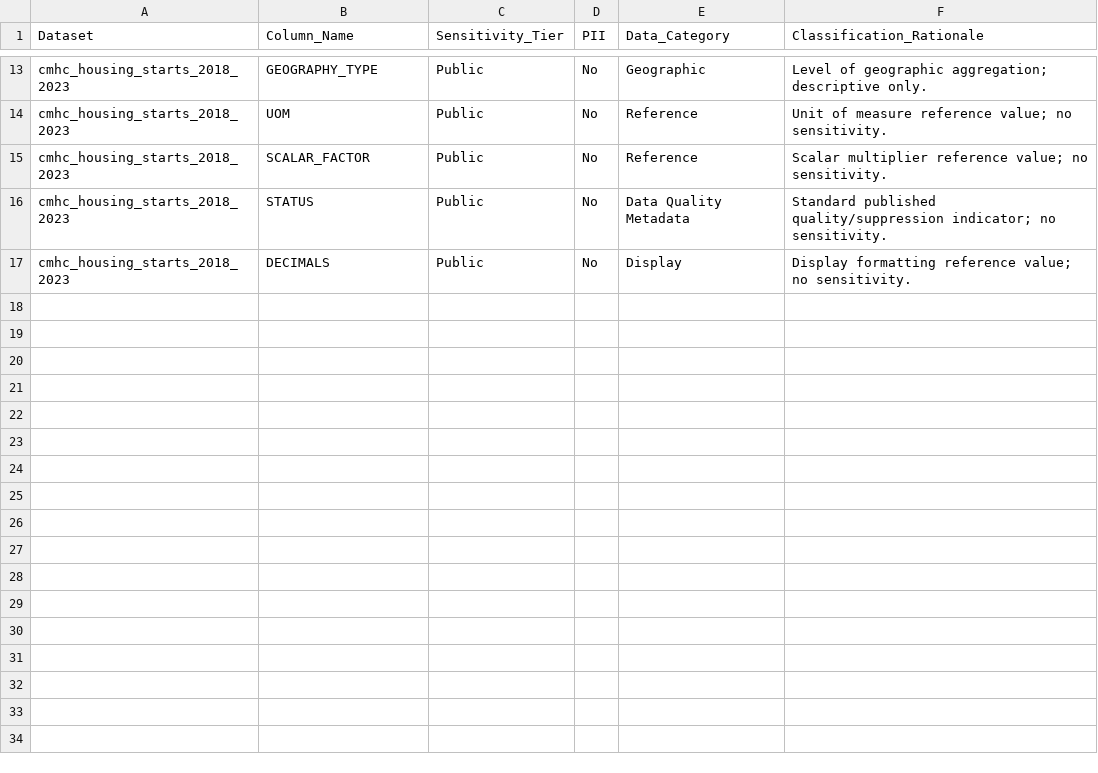
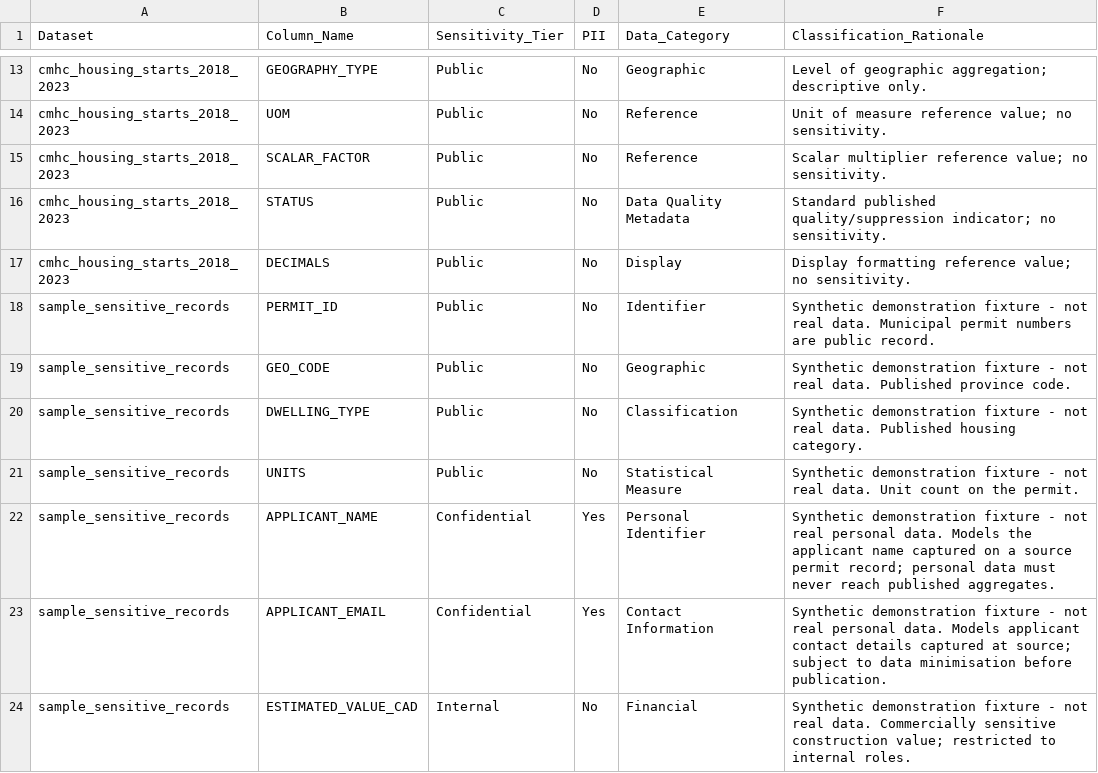
Before and after one commit to rkdhakal/canadian-housing-data-governance, a CSV file: security/data_classification.csv, drawn as a sheet; only a part is shown, gaps mark what is left out.

Commit message:
Add sensitive-data fixture and prove masking across all sensitivity tiers

```diff
--- a/security/data_classification.csv
+++ b/security/data_classification.csv
@@ -17 +17,8 @@ cmhc_housing_starts_2018_2023,STATUS,Public,No,Data Quality Metadata,Standard pu
 cmhc_housing_starts_2018_2023,DECIMALS,Public,No,Display,Display formatting reference value; no sensitivity.
+sample_sensitive_records,PERMIT_ID,Public,No,Identifier,"Synthetic demonstration fixture - not real data. Municipal permit numbers are public record."
+sample_sensitive_records,GEO_CODE,Public,No,Geographic,Synthetic demonstration fixture - not real data. Published province code.
+sample_sensitive_records,DWELLING_TYPE,Public,No,Classification,Synthetic demonstration fixture - not real data. Published housing category.
+sample_sensitive_records,UNITS,Public,No,Statistical Measure,Synthetic demonstration fixture - not real data. Unit count on the permit.
+sample_sensitive_records,APPLICANT_NAME,Confidential,Yes,Personal Identifier,"Synthetic demonstration fixture - not real personal data. Models the applicant name captured on a source permit record; personal data must never reach published aggregates."
+sample_sensitive_records,APPLICANT_EMAIL,Confidential,Yes,Contact Information,"Synthetic demonstration fixture - not real personal data. Models applicant contact details captured at source; subject to data minimisation before publication."
+sample_sensitive_records,ESTIMATED_VALUE_CAD,Internal,No,Financial,"Synthetic demonstration fixture - not real data. Commercially sensitive construction value; restricted to internal roles."
```
Also changed, not shown: security/masking_policy.csv, 2 other files.
